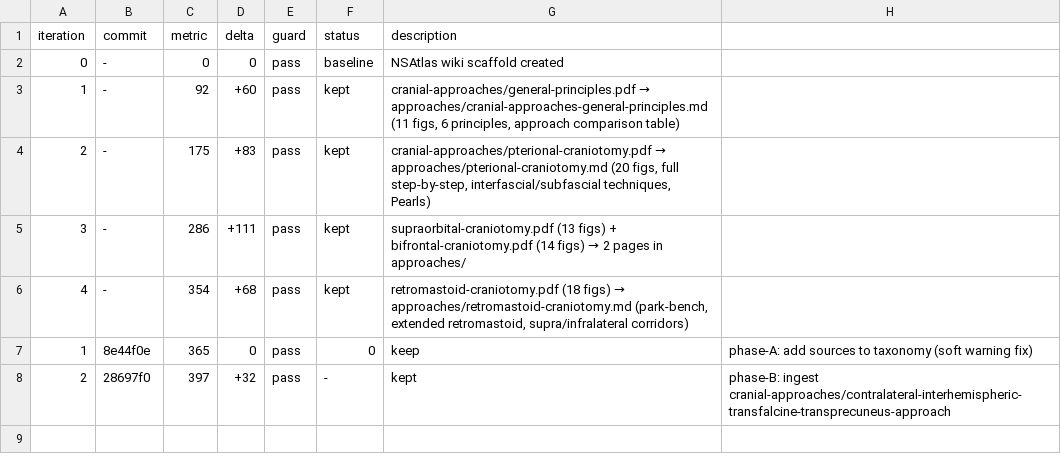
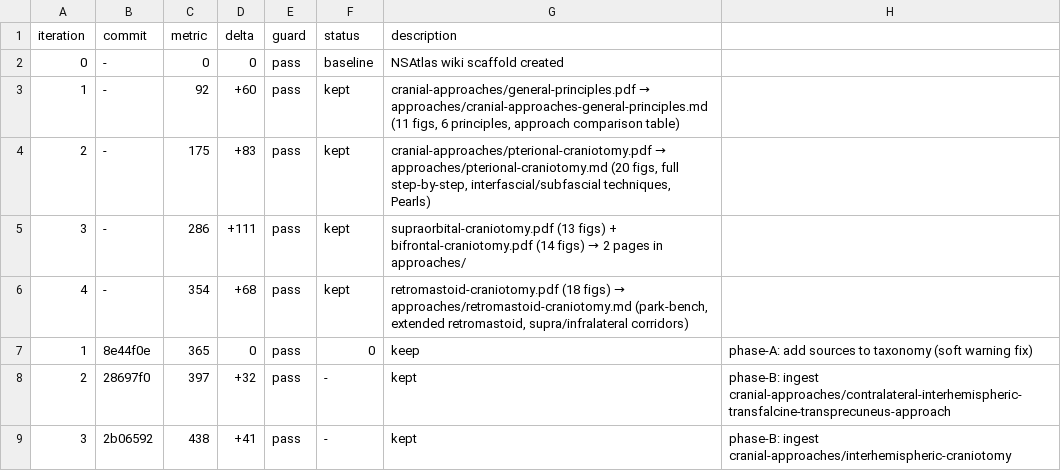
Before and after one commit to brainbloodbarrier/Rhotons-wiki, a TSV file: .autoresearch/nsatlas/results.tsv, drawn as a sheet; the diff names each change by its address in the sheet, - before the commit and + after, or states it on an @@ line.

```diff
--- a/.autoresearch/nsatlas/results.tsv
+++ b/.autoresearch/nsatlas/results.tsv
+row 9: 3 | 2b06592 | 438 | +41 | pass | - | kept | phase-B: ingest cranial-approaches/interhemispheric-craniotomy
```
Also changed, not shown: 3 other files.
